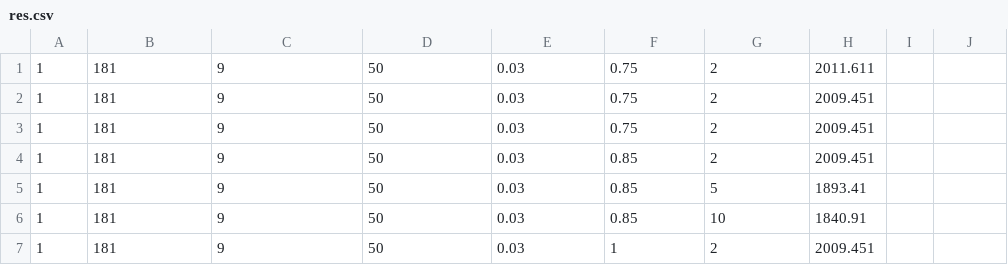
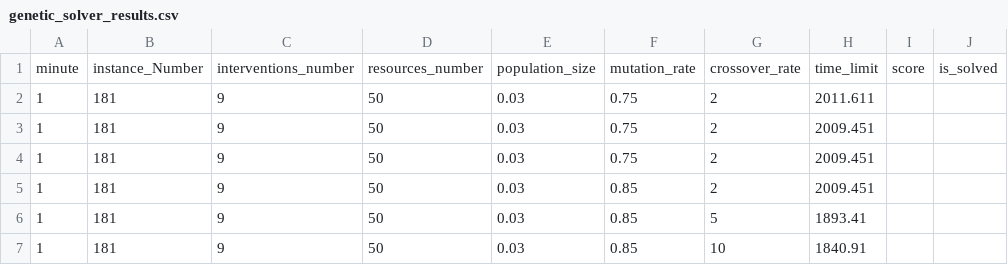
Before and after one commit to RedMoon32/Roadef2020Challenge, a CSV file: results/genetic_solver_results.csv (was res.csv), drawn as a sheet; only a part is shown; the shorter side is filled out with more unchanged rows; the diff names each change by its address in the sheet, - before the commit and + after, or states it on an @@ line.

```diff
--- a/res.csv
+++ b/results/genetic_solver_results.csv
+row 1: minute | instance_Number | interventions_number | resources_number | population_size | mutation_rate | crossover_rate | time_limit | score | is_solved
```
Also changed, not shown: 14 other files.
